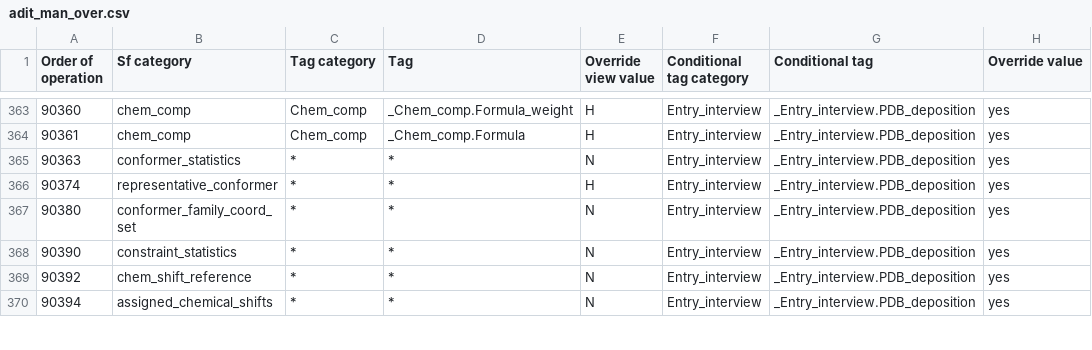
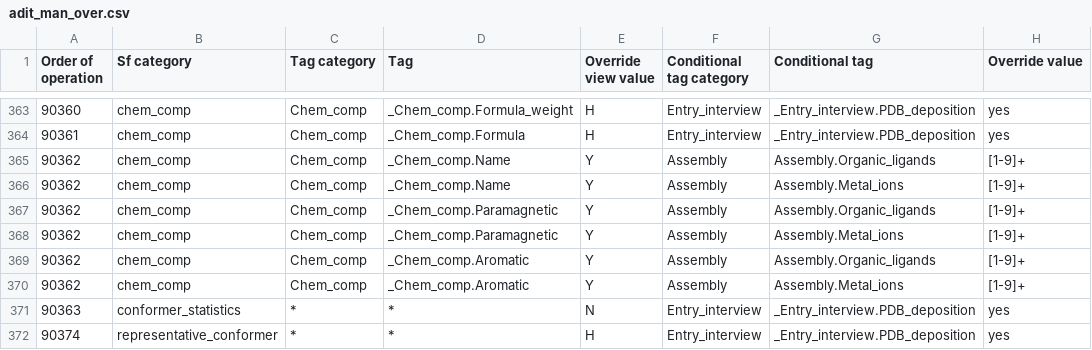
Before and after one commit to bmrb-io/nmr-star-dictionary, a CSV file: NMR-STAR/internal_106_source/adit_man_over.csv, drawn as a sheet; only a part is shown, gaps mark what is left out; the shorter side is filled out with more unchanged rows; the diff names each change by its address in the sheet, - before the commit and + after, or states it on an @@ line.

Commit message:
Add rules to force the ligand to be mandatory if they specified _Assembly.Organic_ligands > 0 or _Assembly.Metal_ions > 0

```diff
--- a/NMR-STAR/internal_106_source/adit_man_over.csv
+++ b/NMR-STAR/internal_106_source/adit_man_over.csv
+row 365: 90362 | chem_comp | Chem_comp | _Chem_comp.Name | Y | Assembly | Assembly.Organic_ligands | [1-9]+
+row 366: 90362 | chem_comp | Chem_comp | _Chem_comp.Name | Y | Assembly | Assembly.Metal_ions | [1-9]+
+row 367: 90362 | chem_comp | Chem_comp | _Chem_comp.Paramagnetic | Y | Assembly | Assembly.Organic_ligands | [1-9]+
+row 368: 90362 | chem_comp | Chem_comp | _Chem_comp.Paramagnetic | Y | Assembly | Assembly.Metal_ions | [1-9]+
+row 369: 90362 | chem_comp | Chem_comp | _Chem_comp.Aromatic | Y | Assembly | Assembly.Organic_ligands | [1-9]+
+row 370: 90362 | chem_comp | Chem_comp | _Chem_comp.Aromatic | Y | Assembly | Assembly.Metal_ions | [1-9]+
```
